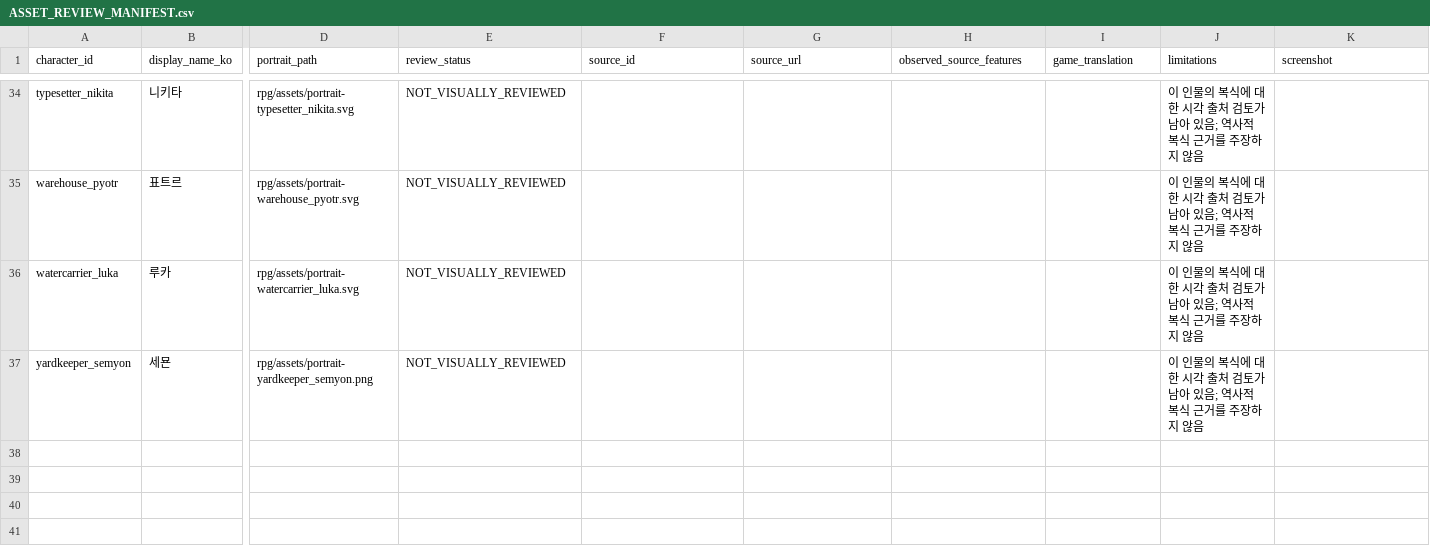
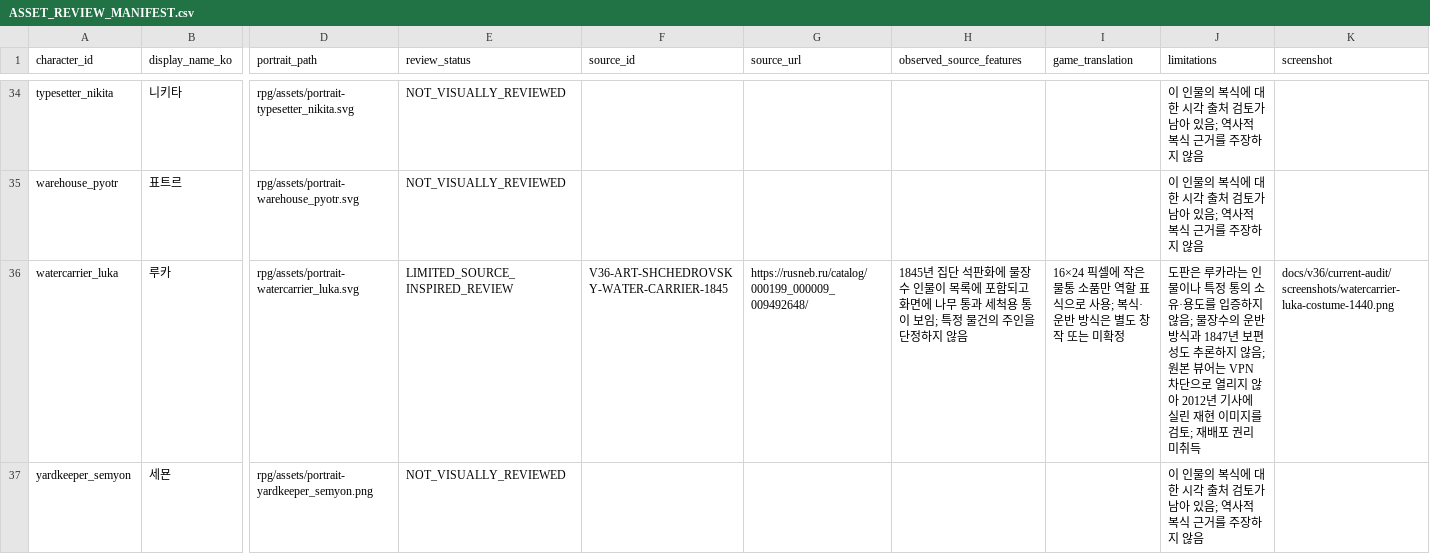
Before and after one commit to coshaman/historydigital, a CSV file: qa/ASSET_REVIEW_MANIFEST.csv, drawn as a sheet; only a part is shown, gaps mark what is left out; the diff names each change by its address in the sheet, - before the commit and + after, or states it on an @@ line.

Commit message:
Document watercarrier source and prop

```diff
--- a/qa/ASSET_REVIEW_MANIFEST.csv
+++ b/qa/ASSET_REVIEW_MANIFEST.csv
-E36 (review_status): NOT_VISUALLY_REVIEWED
+E36 (review_status): LIMITED_SOURCE_INSPIRED_REVIEW
-F36 (source_id): (empty)
+F36 (source_id): V36-ART-SHCHEDROVSKY-WATER-CARRIER-1845
-G36 (source_url): (empty)
+G36 (source_url): https://rusneb.ru/catalog/000199_000009_009492648/
-H36 (observed_source_features): (empty)
+H36 (observed_source_features): 1845년 집단 석판화에 물장수 인물이 목록에 포함되고 화면에 나무 통과 세척용 통이 보임; 특정 물건의 주인을 단정하지 않음
-I36 (game_translation): (empty)
+I36 (game_translation): 16×24 픽셀에 작은 물통 소품만 역할 표식으로 사용; 복식·운반 방식은 별도 창작 또는 미확정
-J36 (limitations): 이 인물의 복식에 대한 시각 출처 검토가 남아 있음; 역사적 복식 근거를 주장하지 않음
+J36 (limitations): 도판은 루카라는 인물이나 특정 통의 소유·용도를 입증하지 않음; 물장수의 운반 방식과 1847년 보편성도 추론하지 않음; 원본 뷰어는 VPN 차단으로 열리지 않아 2012년 기사에 실린 재현 이미지를 검토; 재배포 권리 미취득
-K36 (screenshot): (empty)
+K36 (screenshot): docs/v36/current-audit/screenshots/watercarrier-luka-costume-1440.png
```
Also changed, not shown: 15 other files.
